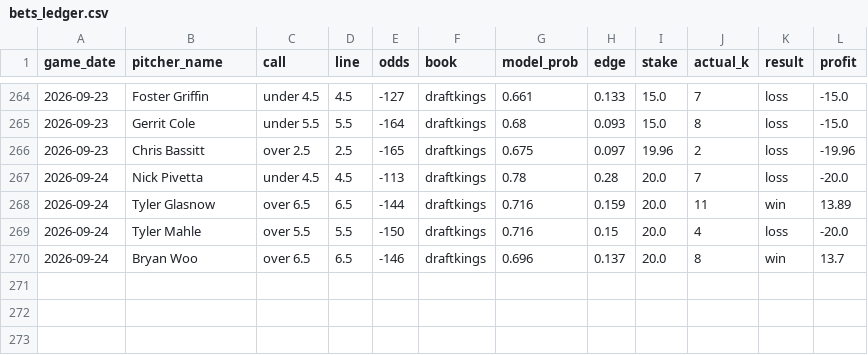
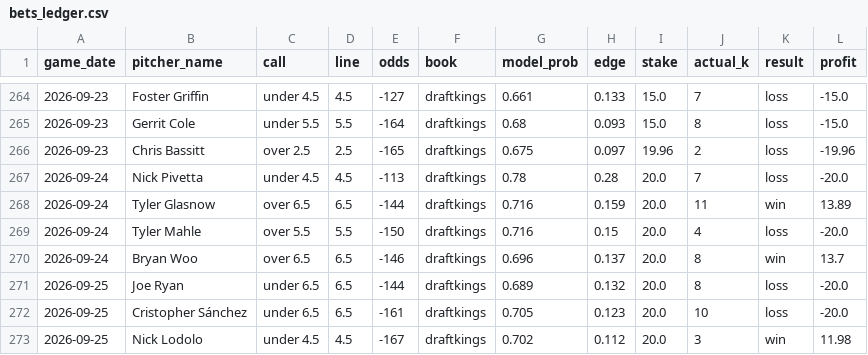
Before and after one commit to Tejas356/strikeout_predictor, a CSV file: reports/bets_ledger.csv, drawn as a sheet; only a part is shown, gaps mark what is left out; the diff names each change by its address in the sheet, - before the commit and + after, or states it on an @@ line.

```diff
--- a/reports/bets_ledger.csv
+++ b/reports/bets_ledger.csv
+row 271: 2026-09-25 | Joe Ryan | under 6.5 | 6.5 | -144 | draftkings | 0.689 | 0.132 | 20.0 | 8 | loss | -20.0
+row 272: 2026-09-25 | Cristopher Sánchez | under 6.5 | 6.5 | -161 | draftkings | 0.705 | 0.123 | 20.0 | 10 | loss | -20.0
+row 273: 2026-09-25 | Nick Lodolo | under 4.5 | 4.5 | -167 | draftkings | 0.702 | 0.112 | 20.0 | 3 | win | 11.98
```
Also changed, not shown: 2 other files.
